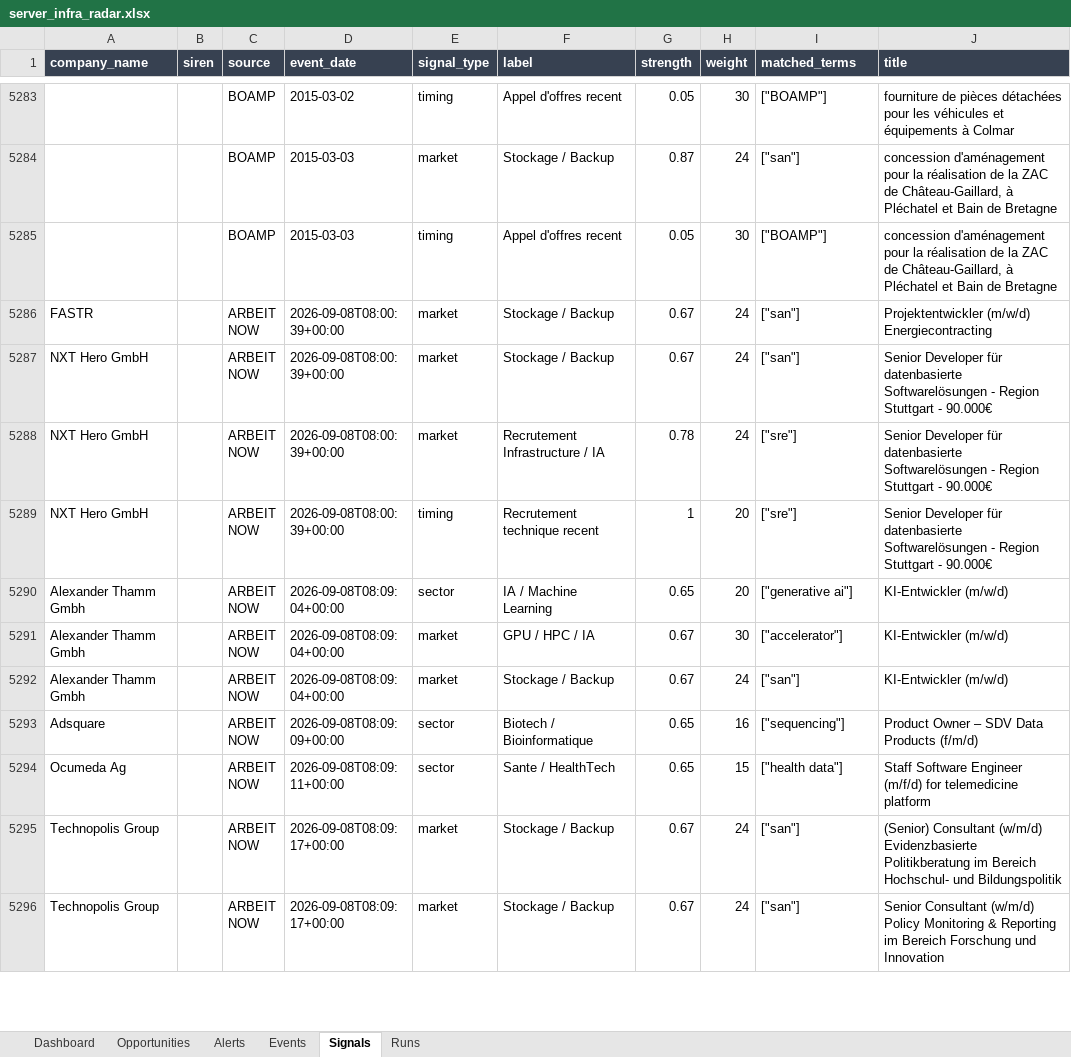
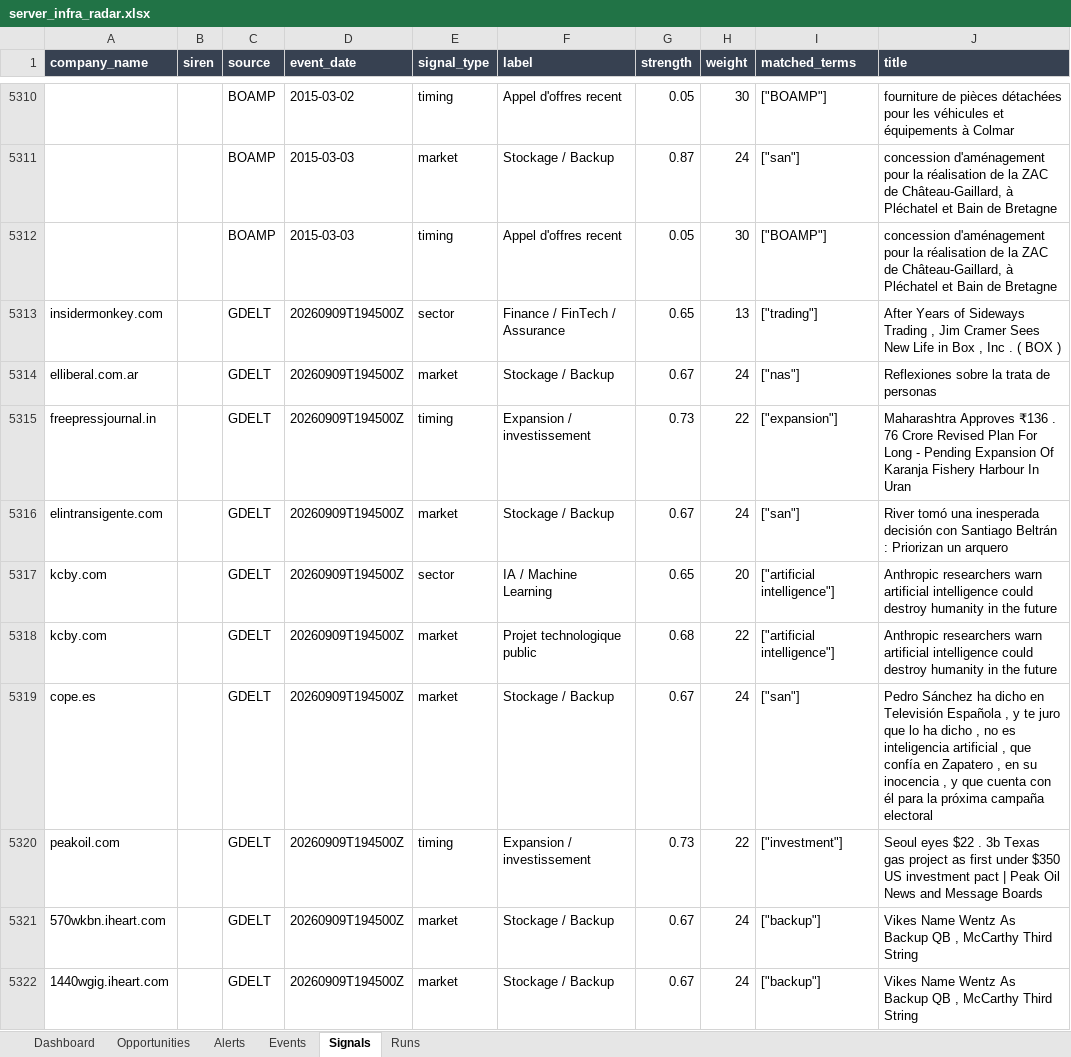
Before and after one commit to USONDIG/MARKETIA, an Excel workbook: output/server_infra_radar.xlsx, sheet Signals, drawn as a sheet; only a part is shown, gaps mark what is left out; the shorter side is filled out with more unchanged rows; values as stored, in another font and other column widths than the file's, no borders; the diff covers the shown part only; the diff names each change by its address in the sheet, - before the commit and + after, or states it on an @@ line.

Commit message:
chore: automatic MARKETIA radar update [skip ci]

```diff
--- a/output/server_infra_radar.xlsx (sheet Signals)
+++ b/output/server_infra_radar.xlsx (sheet Signals)
@@ row 2 moved to row 5313: insidermonkey.com @@
+row 5314: elliberal.com.ar |  | GDELT | 20260909T194500Z | market | Stockage / Backup | 0.67 | 24 | ["nas"] | Reflexiones sobre la trata de personas
@@ row 4 moved to row 5315: freepressjournal.in @@
+row 5316: elintransigente.com |  | GDELT | 20260909T194500Z | market | Stockage / Backup | 0.67 | 24 | ["san"] | River tomó una inesperada decisión con Santiago Beltrán : Priorizan un arquero
+row 5317: kcby.com |  | GDELT | 20260909T194500Z | sector | IA / Machine Learning | 0.65 | 20 | ["artificial intelligence"] | Anthropic researchers warn artificial intelligence could destroy humanity in the future
+row 5318: kcby.com |  | GDELT | 20260909T194500Z | market | Projet technologique public | 0.68 | 22 | ["artificial intelligence"] | Anthropic researchers warn artificial intelligence could destroy humanity in the future
+row 5319: cope.es |  | GDELT | 20260909T194500Z | market | Stockage / Backup | 0.67 | 24 | ["san"] | Pedro Sánchez ha dicho en Televisión Española , y te juro que lo ha dicho , no es inteligencia artificial , que confía en Zapatero , en su inocencia , y que cuenta con él para la próxima campaña electoral
+row 5320: peakoil.com |  | GDELT | 20260909T194500Z | timing | Expansion / investissement | 0.73 | 22 | ["investment"] | Seoul eyes $22 . 3b Texas gas project as first under $350 US investment pact | Peak Oil News and Message Boards
+row 5321: 570wkbn.iheart.com |  | GDELT | 20260909T194500Z | market | Stockage / Backup | 0.67 | 24 | ["backup"] | Vikes Name Wentz As Backup QB , McCarthy Third String
+row 5322: 1440wgig.iheart.com |  | GDELT | 20260909T194500Z | market | Stockage / Backup | 0.67 | 24 | ["backup"] | Vikes Name Wentz As Backup QB , McCarthy Third String
```
Also changed, not shown: 55 added rows, 7 moved rows and 84 edited cells elsewhere in this sheet, sheet Opportunities, sheet Events, sheet Alerts, sheet Runs, sheet Dashboard, 23 other files.
